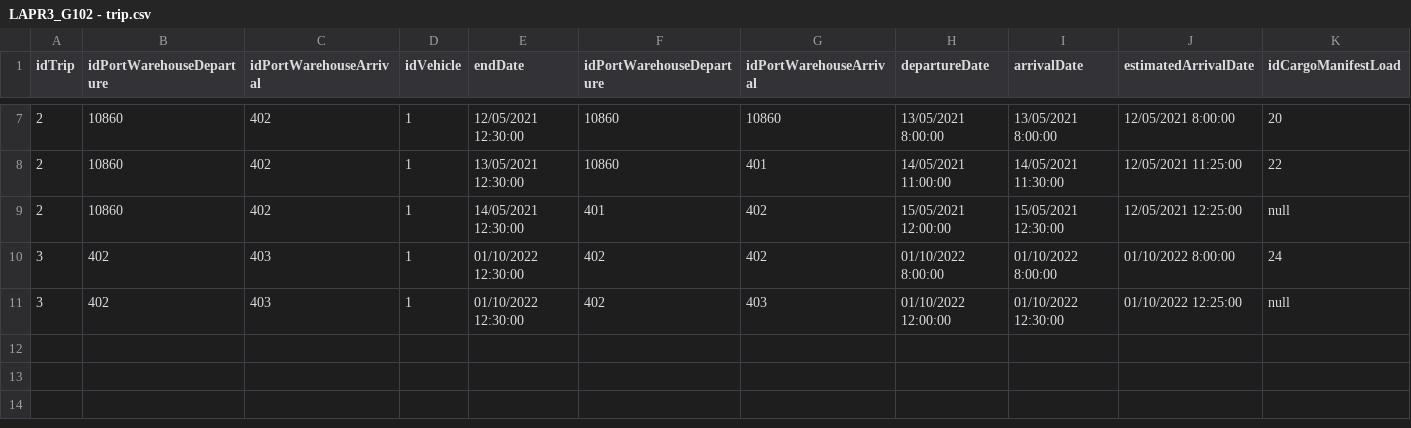
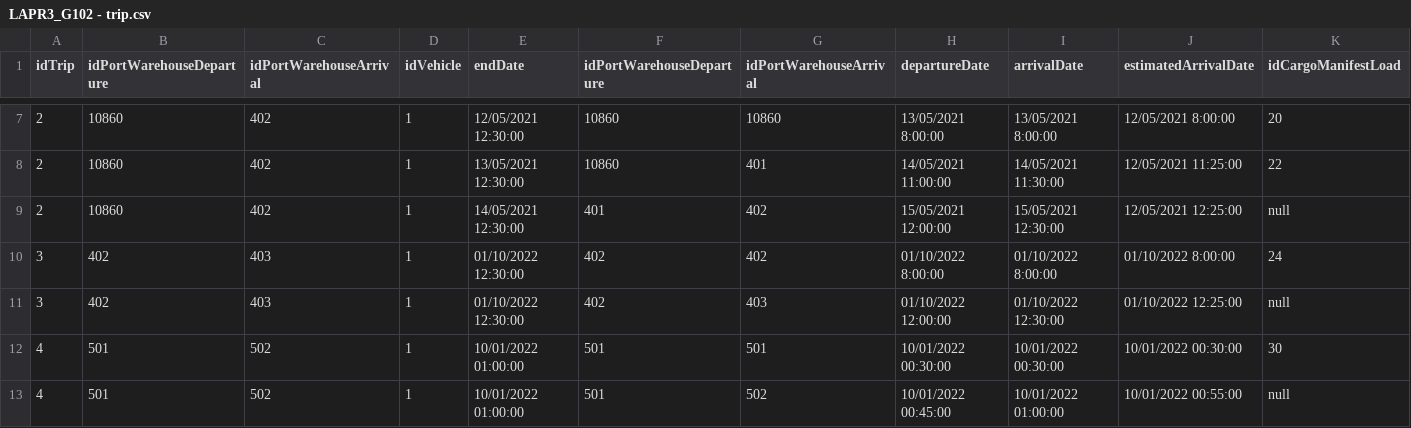
Before and after one commit to mpoboas/lapr3-2021-g102, a CSV file: data/data-shipsports/LAPR3_G102 - trip.csv, drawn as a sheet; only a part is shown, gaps mark what is left out; rows hold the shown columns only; the diff names each change by its address in the sheet, - before the commit and + after, or states it on an @@ line.

```diff
--- a/data/data-shipsports/LAPR3_G102 - trip.csv
+++ b/data/data-shipsports/LAPR3_G102 - trip.csv
+row 12: 4 | 501 | 502 | 1 | 10/01/2022 01:00:00 | 501 | 501 | 10/01/2022 00:30:00 | 10/01/2022 00:30:00 | 10/01/2022 00:30:00 | 30
+row 13: 4 | 501 | 502 | 1 | 10/01/2022 01:00:00 | 501 | 502 | 10/01/2022 00:45:00 | 10/01/2022 01:00:00 | 10/01/2022 00:55:00 | null
```
Also changed, not shown: data/data-shipsports/LAPR3_G102 - bports (alpha2Code).csv, data/data-shipsports/LAPR3_G102 - bportwarehouses.csv, 6 other files.
